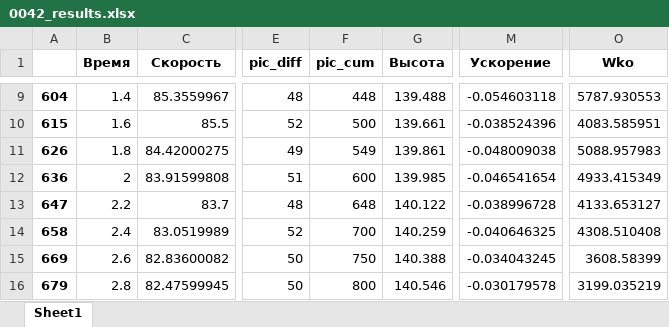
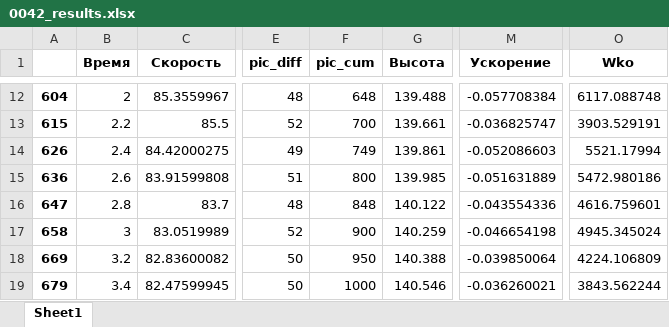
Before and after one commit to DiploDog/RTM_handler, an Excel workbook: temp/0042_results.xlsx, sheet Sheet1, drawn as a sheet; only a part is shown, gaps mark what is left out; values as stored, in another font and other column widths than the file's, no borders; addresses are those after the commit; the diff covers the shown part only; the diff names each change by its address in the sheet, - before the commit and + after, or states it on an @@ line.

```diff
--- a/temp/0042_results.xlsx (sheet Sheet1)
+++ b/temp/0042_results.xlsx (sheet Sheet1)
-B12 (Время): 1.4
+B12 (Время): 2
-F12 (pic_cum): 448
+F12 (pic_cum): 648
-M12 (Ускорение): -0.054603118
+M12 (Ускорение): -0.057708384
-O12 (Wko): 5787.930553
+O12 (Wko): 6117.088748
-B13 (Время): 1.6
+B13 (Время): 2.2
-F13 (pic_cum): 500
+F13 (pic_cum): 700
-M13 (Ускорение): -0.038524396
+M13 (Ускорение): -0.036825747
-O13 (Wko): 4083.585951
+O13 (Wko): 3903.529191
-B14 (Время): 1.8
+B14 (Время): 2.4
-F14 (pic_cum): 549
+F14 (pic_cum): 749
-M14 (Ускорение): -0.048009038
+M14 (Ускорение): -0.052086603
-O14 (Wko): 5088.957983
+O14 (Wko): 5521.17994
-B15 (Время): 2
+B15 (Время): 2.6
-F15 (pic_cum): 600
+F15 (pic_cum): 800
-M15 (Ускорение): -0.046541654
+M15 (Ускорение): -0.051631889
-O15 (Wko): 4933.415349
+O15 (Wko): 5472.980186
-B16 (Время): 2.2
+B16 (Время): 2.8
-F16 (pic_cum): 648
+F16 (pic_cum): 848
-M16 (Ускорение): -0.038996728
+M16 (Ускорение): -0.043554336
-O16 (Wko): 4133.653127
+O16 (Wko): 4616.759601
-B17 (Время): 2.4
+B17 (Время): 3
-F17 (pic_cum): 700
+F17 (pic_cum): 900
-M17 (Ускорение): -0.040646325
+M17 (Ускорение): -0.046654198
-O17 (Wko): 4308.510408
+O17 (Wko): 4945.345024
-B18 (Время): 2.6
+B18 (Время): 3.2
-F18 (pic_cum): 750
+F18 (pic_cum): 950
-M18 (Ускорение): -0.034043245
+M18 (Ускорение): -0.039850064
-O18 (Wko): 3608.58399
+O18 (Wko): 4224.106809
-B19 (Время): 2.8
+B19 (Время): 3.4
-F19 (pic_cum): 800
+F19 (pic_cum): 1000
-M19 (Ускорение): -0.030179578
+M19 (Ускорение): -0.036260021
-O19 (Wko): 3199.035219
+O19 (Wko): 3843.562244
```
Also changed, not shown: 4 added rows and 340 edited cells elsewhere in this sheet, utc_1.xlsx, 1 other file.
